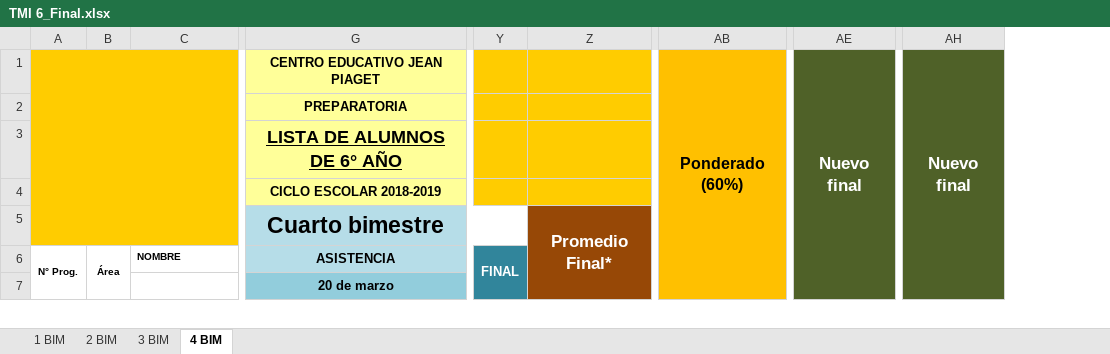
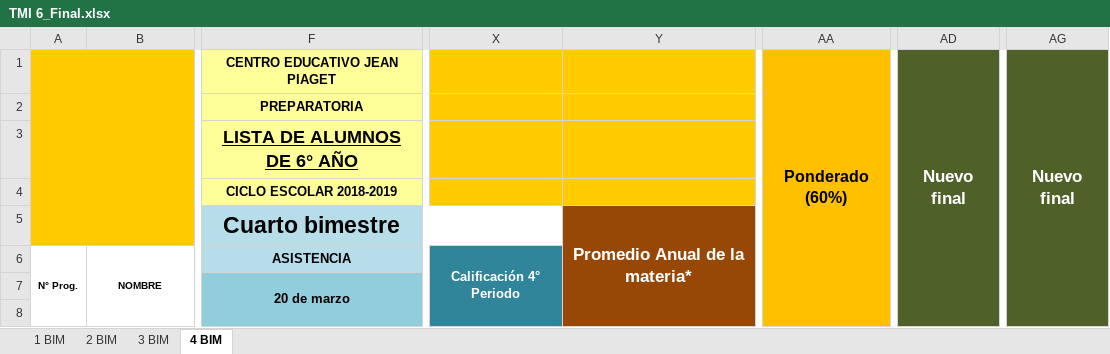
Before and after one commit to Adrifelcha/afchavez-019, an Excel workbook: JeanPiaget/2019-2020/Listas/TMI 6_Final.xlsx, sheet 4 BIM, drawn as a sheet; only a part is shown, gaps mark what is left out; values as stored, in another font and other column widths than the file's, no borders; charts and pictures not drawn; removed rows and columns are numbered as before the commit, all else as after; rows hold the shown columns only; the diff covers the shown part only; the diff names each change by its address in the sheet, - before the commit and + after, or states it on an @@ line.

Commit message:
TMI Calificaciones finales

```diff
--- a/JeanPiaget/2019-2020/Listas/TMI 6_Final.xlsx (sheet 4 BIM)
+++ b/JeanPiaget/2019-2020/Listas/TMI 6_Final.xlsx (sheet 4 BIM)
-column B, row 6: Área
-column Y, row 6: FINAL
-column Z, row 5: Promedio Final*
+column X, row 6: Calificación 4° Periodo
+column Y, row 5: Promedio Anual de la materia*
-column AB, row 1: Ponderado (60%)
+column AA, row 1: Ponderado (60%)
-column AE, row 1: Nuevo final
+column AD, row 1: Nuevo final
-column AH, row 1: Nuevo final
+column AG, row 1: Nuevo final
-B6 alignment: left
+B6 alignment: center
+B6:B8 merged
+F7:F8 merged
+row 8: (empty)
```
Also changed, not shown: 138 edited cells, cell formats and merged cells elsewhere in this sheet, formulas that keep their value, charts or pictures, JeanPiaget/2019-2020/Listas/TMI 4_Final.xlsx, 9 other files.
